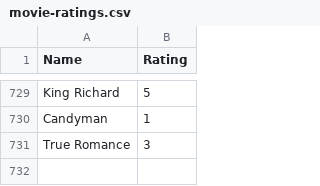
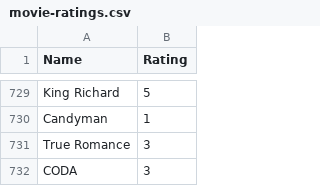
Before and after one commit to tnoel999888/movie-list, a CSV file: _data/movie-ratings.csv, drawn as a sheet; only a part is shown, gaps mark what is left out; the diff names each change by its address in the sheet, - before the commit and + after, or states it on an @@ line.

Commit message:
Update movie-ratings.csv

```diff
--- a/_data/movie-ratings.csv
+++ b/_data/movie-ratings.csv
+row 732: CODA | 3
```
